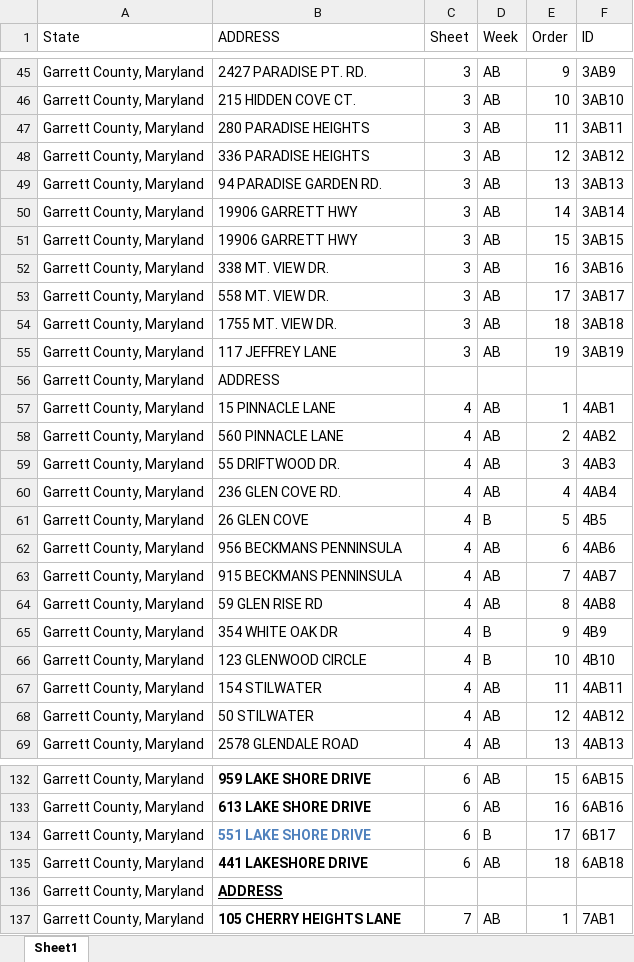
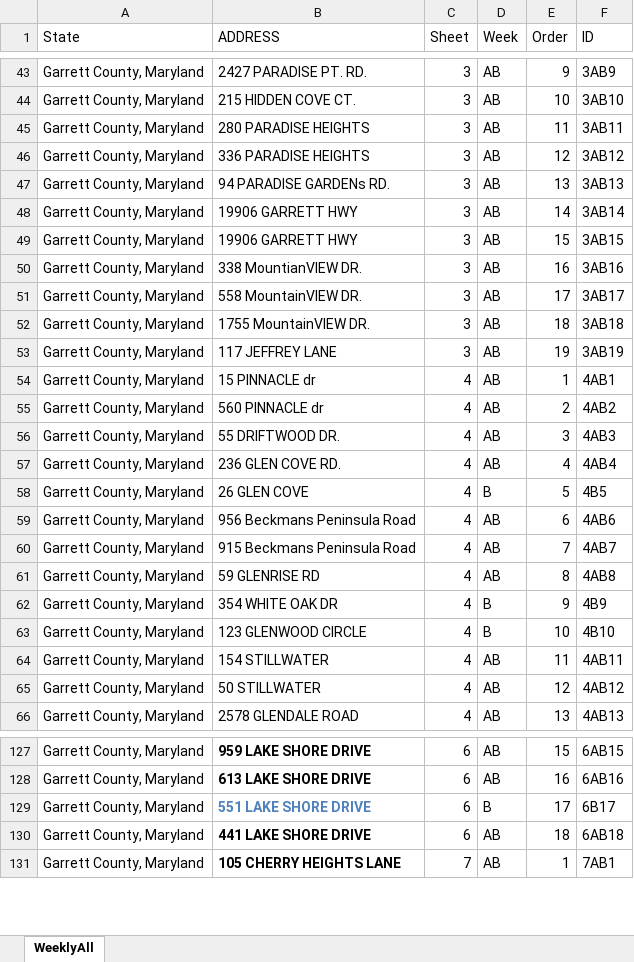
Before and after one commit to ibotismariah13/HotTubRouteOptimize, an Excel workbook: WeeklyMasterList.xlsx, sheet WeeklyAll, drawn as a sheet; only a part is shown, gaps mark what is left out; values as stored, in another font and other column widths than the file's, no borders; removed rows and columns are numbered as before the commit, all else as after; the diff covers the shown part only; the diff names each change by its address in the sheet, - before the commit and + after, or states it on an @@ line.

```diff
--- a/WeeklyMasterList.xlsx (sheet WeeklyAll)
+++ b/WeeklyMasterList.xlsx (sheet WeeklyAll)
-sheet tab: Sheet1
+sheet tab: WeeklyAll
-B47 (ADDRESS): 94 PARADISE GARDEN RD.
+B47 (ADDRESS): 94 PARADISE GARDENs RD.
-B50 (ADDRESS): 338 MT. VIEW DR.
+B50 (ADDRESS): 338 MountianVIEW DR.
-B51 (ADDRESS): 558 MT. VIEW DR.
+B51 (ADDRESS): 558 MountainVIEW DR.
-B52 (ADDRESS): 1755 MT. VIEW DR.
+B52 (ADDRESS): 1755 MountainVIEW DR.
-row 56: Garrett County, Maryland | ADDRESS
-B54 (ADDRESS): 15 PINNACLE LANE
+B54 (ADDRESS): 15 PINNACLE dr
-B55 (ADDRESS): 560 PINNACLE LANE
+B55 (ADDRESS): 560 PINNACLE dr
-B59 (ADDRESS): 956 BECKMANS PENNINSULA
+B59 (ADDRESS): 956 Beckmans Peninsula Road
-B60 (ADDRESS): 915 BECKMANS PENNINSULA
+B60 (ADDRESS): 915 Beckmans Peninsula Road
-B61 (ADDRESS): 59 GLEN RISE RD
+B61 (ADDRESS): 59 GLENRISE RD
-B64 (ADDRESS): 154 STILWATER
+B64 (ADDRESS): 154 STILLWATER
-B65 (ADDRESS): 50 STILWATER
+B65 (ADDRESS): 50 STILLWATER
-B130 (ADDRESS): 441 LAKESHORE DRIVE
+B130 (ADDRESS): 441 LAKE SHORE DRIVE
-row 136: Garrett County, Maryland | ADDRESS
```
Also changed, not shown: 9 removed rows, 52 edited cells and cell formats elsewhere in this sheet, formulas that keep their value, 3 other files.
